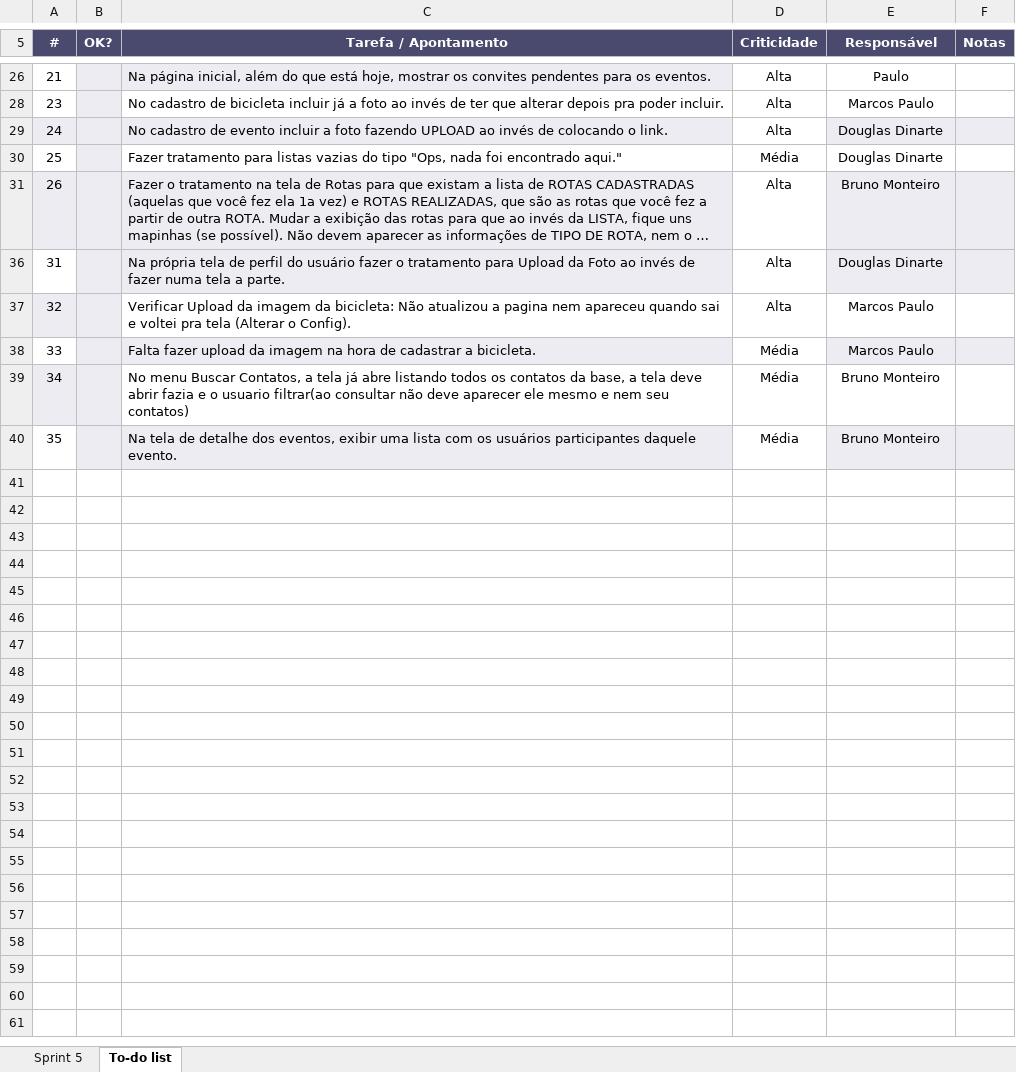
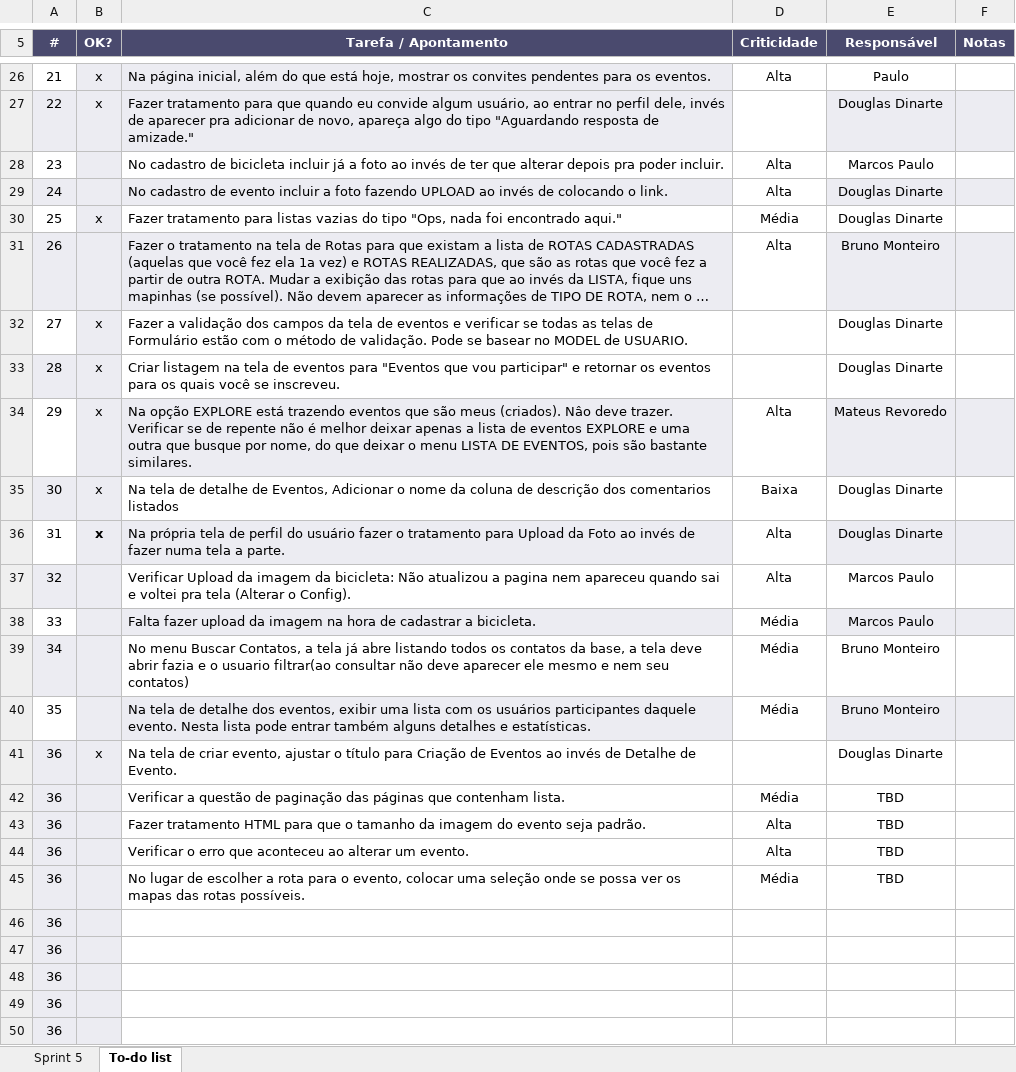
Before and after one commit to marcosisocram/fusioness, an Excel workbook: Trunk/Doc/Planilha Atividades Sprint #5.xlsx, sheet To-do list, drawn as a sheet; only a part is shown, gaps mark what is left out; long unchanged cells end in …; values as stored, in another font and other column widths than the file's, no borders; conditional formats not drawn; the diff covers the shown part only; the diff names each change by its address in the sheet, - before the commit and + after, or states it on an @@ line.

Commit message:
Atualização dos bugs com desenvolvimento de correções. Atualização da planilha de acompanhamento das atividades.

```diff
--- a/Trunk/Doc/Planilha Atividades Sprint #5.xlsx (sheet To-do list)
+++ b/Trunk/Doc/Planilha Atividades Sprint #5.xlsx (sheet To-do list)
-B26 (OK?): (empty)
+B26 (OK?): x
@@ row 27 unhidden: 22 | x | Fazer tratamento para que quando eu convide algum usuário, ao entrar no perfil dele, invés de aparecer pra adicionar de novo, apareça algo do tipo "Aguardando resposta de amizade." |  | Douglas Dinarte @@
-B30 (OK?): (empty)
+B30 (OK?): x
@@ row 32 unhidden: 27 | x | Fazer a validação dos campos da tela de eventos e verificar se todas as telas de Formulário estão com o método de validação. Pode se basear no MODEL de USUARIO. |  | Douglas Dinarte @@
@@ row 33 unhidden: 28 | x | Criar listagem na tela de eventos para "Eventos que vou participar" e retornar os eventos para os quais você se inscreveu. |  | Douglas Dinarte @@
@@ row 34 unhidden: 29 | x | Na opção EXPLORE está trazendo eventos que são meus (criados). Nâo deve trazer. Verificar se de repente não é melhor deixar apenas a lista de eventos EXPLORE e uma outra que busque por nome, do que deixar o menu LISTA DE EVENTOS, pois são bastante similares. | Alta | Mateus Revoredo @@
@@ row 35 unhidden: 30 | x | Na tela de detalhe de Eventos, Adicionar o nome da coluna de descrição dos comentarios listados | Baixa | Douglas Dinarte @@
-B36 (OK?): (empty)
+B36 (OK?): x
-C40 (Tarefa / Apontamento): …daquele evento.
+C40 (Tarefa / Apontamento): …daquele evento. Nesta lista pode entrar também alguns detalhes e estatísticas.
@@ row 41 unhidden: 36 | x | Na tela de criar evento, ajustar o título para Criação de Eventos ao invés de Detalhe de Evento. |  | Douglas Dinarte @@
+row 42: 36 |  | Verificar a questão de paginação das páginas que contenham lista. | Média | TBD
+row 43: 36 |  | Fazer tratamento HTML para que o tamanho da imagem do evento seja padrão. | Alta | TBD
+row 44: 36 |  | Verificar o erro que aconteceu ao alterar um evento. | Alta | TBD
+row 45: 36 |  | No lugar de escolher a rota para o evento, colocar uma seleção onde se possa ver os mapas das rotas possíveis. | Média | TBD
+row 46: 36
+row 47: 36
+row 48: 36
+row 49: 36
+row 50: 36
```
Also changed, not shown: 19 hidden or unhidden rows elsewhere in this sheet, 30 other files.
